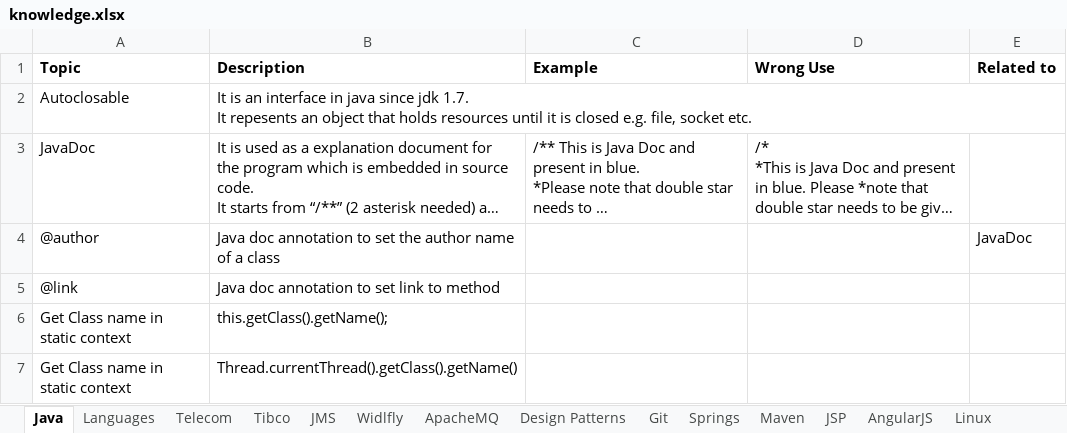
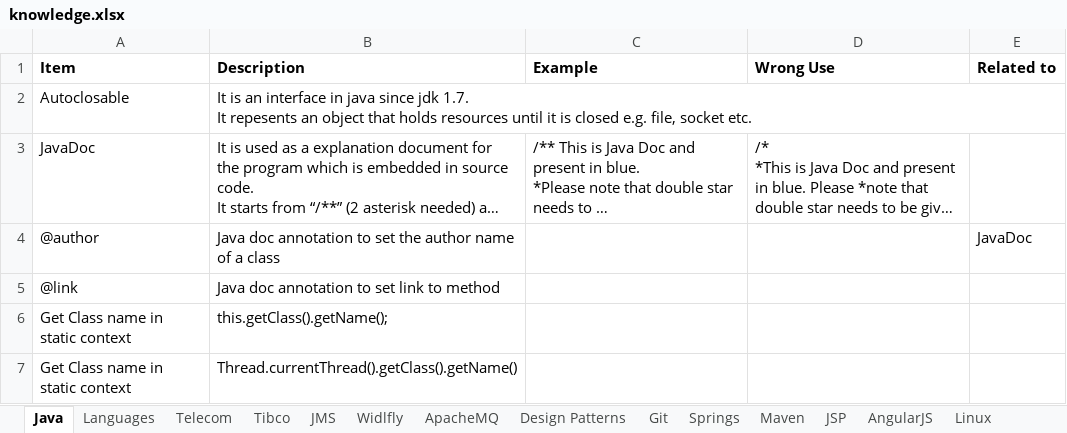
Before and after one commit to anshulsood2006/ArCommon, an Excel workbook: documents/knowledge.xlsx, sheet Java, drawn as a sheet; only a part is shown; long unchanged cells end in …; values as stored, in another font and other column widths than the file's, no borders; the diff names each change by its address in the sheet, - before the commit and + after, or states it on an @@ line.

```diff
--- a/documents/knowledge.xlsx (sheet Java)
+++ b/documents/knowledge.xlsx (sheet Java)
-A1: Topic
+A1: Item
```
Also changed, not shown: sheet Telecom, sheet References, sheet Widlfly, 3 other files.
